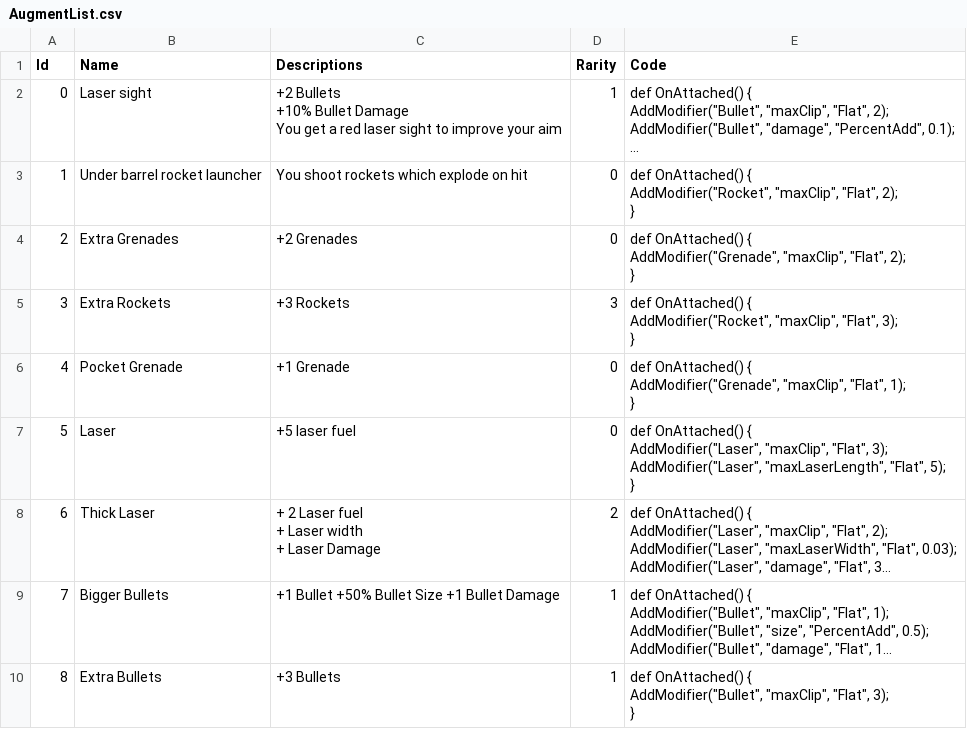
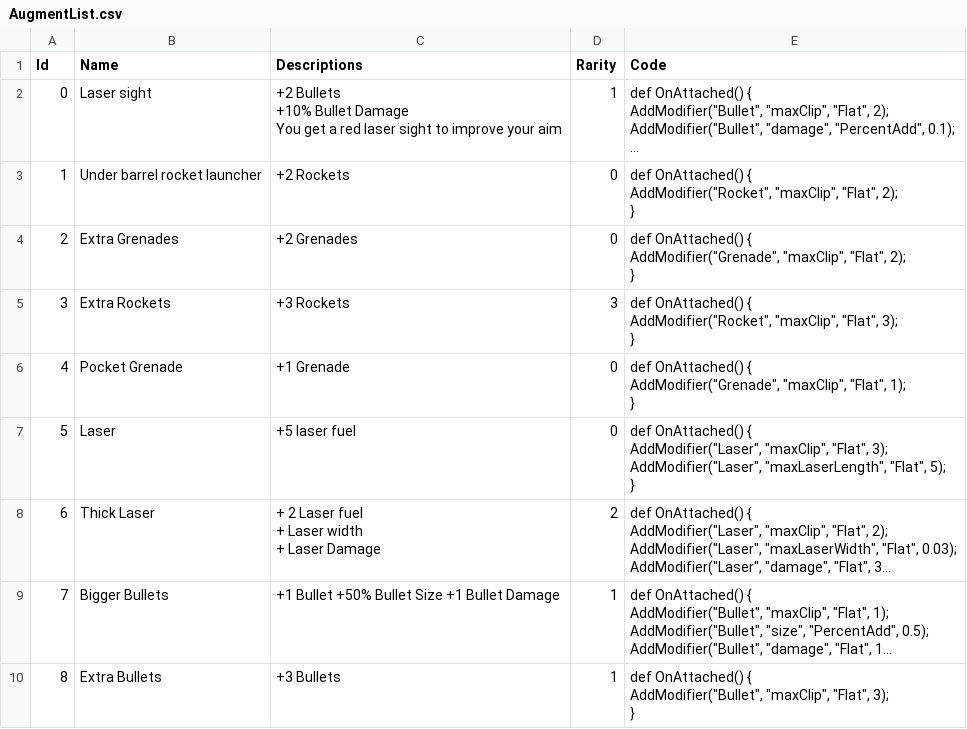
Before and after one commit to dannyli0109/BulletPP, a CSV file: Assets/StreamingAssets/AugmentList.csv, drawn as a sheet; long unchanged cells end in …; the diff names each change by its address in the sheet, - before the commit and + after, or states it on an @@ line.

```diff
--- a/Assets/StreamingAssets/AugmentList.csv
+++ b/Assets/StreamingAssets/AugmentList.csv
-C3 (Descriptions): You shoot rockets which explode on hit
+C3 (Descriptions): +2 Rockets
```
Also changed, not shown: 37 other files.
